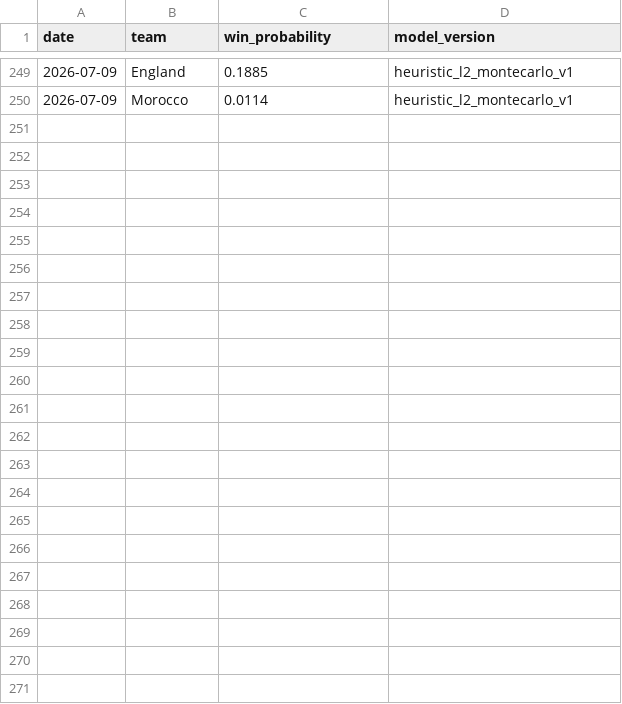
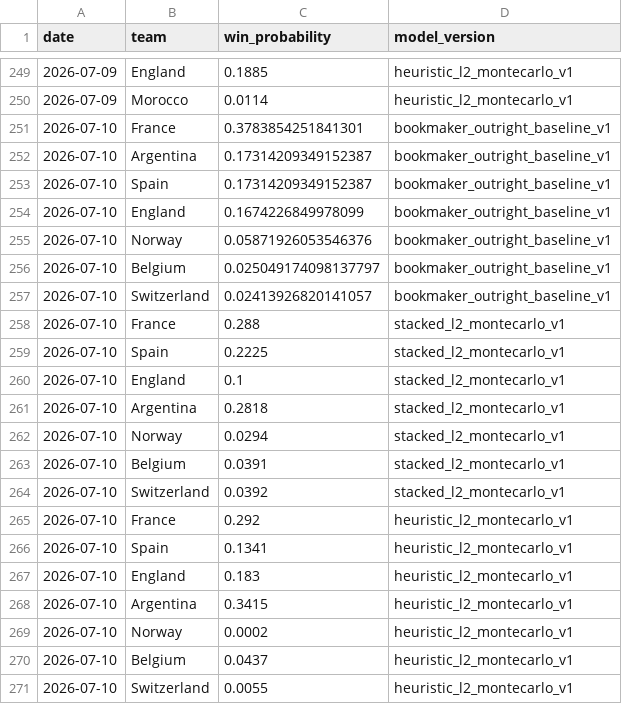
Before and after one commit to dilipna/wc26-mlops, a CSV file: data/predictions/predictions_log.csv, drawn as a sheet; only a part is shown, gaps mark what is left out.

```diff
--- a/data/predictions/predictions_log.csv
+++ b/data/predictions/predictions_log.csv
@@ -250 +250,22 @@ date,team,win_probability,model_version
 2026-07-09,Morocco,0.0114,heuristic_l2_montecarlo_v1
+2026-07-10,France,0.3783854251841301,bookmaker_outright_baseline_v1
+2026-07-10,Argentina,0.17314209349152387,bookmaker_outright_baseline_v1
+2026-07-10,Spain,0.17314209349152387,bookmaker_outright_baseline_v1
+2026-07-10,England,0.1674226849978099,bookmaker_outright_baseline_v1
+2026-07-10,Norway,0.05871926053546376,bookmaker_outright_baseline_v1
+2026-07-10,Belgium,0.025049174098137797,bookmaker_outright_baseline_v1
+2026-07-10,Switzerland,0.02413926820141057,bookmaker_outright_baseline_v1
+2026-07-10,France,0.288,stacked_l2_montecarlo_v1
+2026-07-10,Spain,0.2225,stacked_l2_montecarlo_v1
+2026-07-10,England,0.1,stacked_l2_montecarlo_v1
+2026-07-10,Argentina,0.2818,stacked_l2_montecarlo_v1
+2026-07-10,Norway,0.0294,stacked_l2_montecarlo_v1
+2026-07-10,Belgium,0.0391,stacked_l2_montecarlo_v1
+2026-07-10,Switzerland,0.0392,stacked_l2_montecarlo_v1
+2026-07-10,France,0.292,heuristic_l2_montecarlo_v1
+2026-07-10,Spain,0.1341,heuristic_l2_montecarlo_v1
+2026-07-10,England,0.183,heuristic_l2_montecarlo_v1
+2026-07-10,Argentina,0.3415,heuristic_l2_montecarlo_v1
+2026-07-10,Norway,0.0002,heuristic_l2_montecarlo_v1
+2026-07-10,Belgium,0.0437,heuristic_l2_montecarlo_v1
+2026-07-10,Switzerland,0.0055,heuristic_l2_montecarlo_v1
```
Also changed, not shown: data/live/results_log.csv, data/monitoring/data_quality_history.csv, 11 other files.
